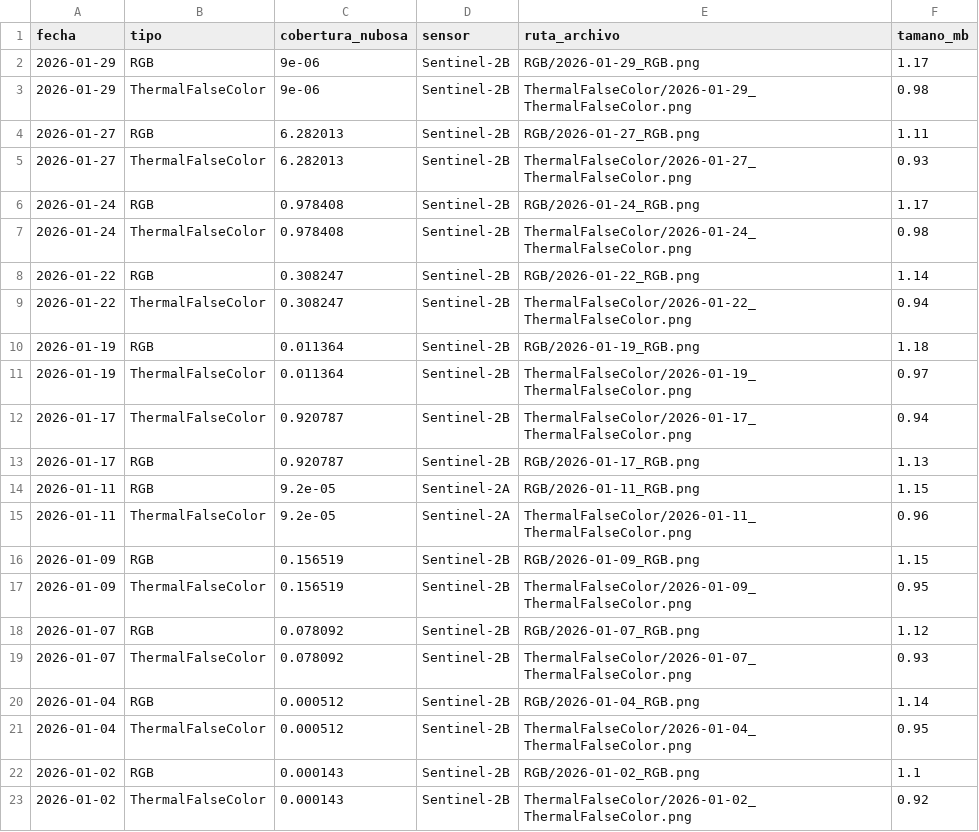
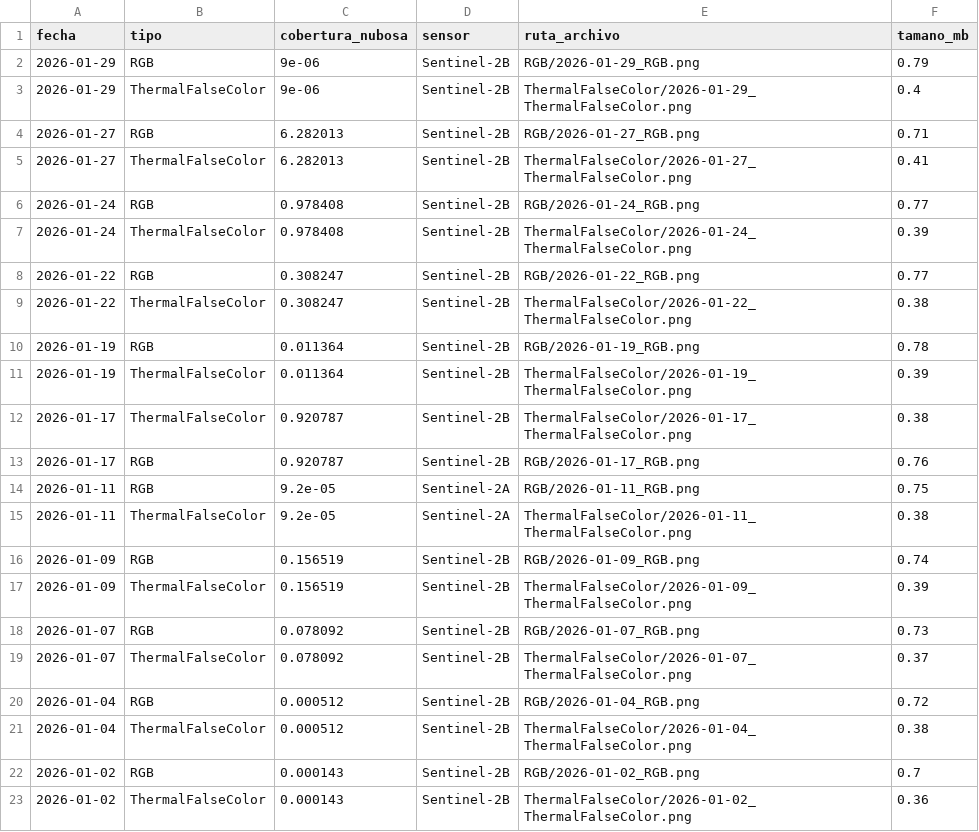
Before and after one commit to MendozaVolcanic/Copernicus-v1, a CSV file: data/sentinel2/Llaima/metadata.csv, drawn as a sheet.

Commit message:
🛰️ Sentinel-2: Descarga automática 2026-02-01

```diff
--- a/data/sentinel2/Llaima/metadata.csv
+++ b/data/sentinel2/Llaima/metadata.csv
@@ -1,23 +1,23 @@
 fecha,tipo,cobertura_nubosa,sensor,ruta_archivo,tamano_mb
-2026-01-29,RGB,9e-06,Sentinel-2B,RGB/2026-01-29_RGB.png,1.17
-2026-01-29,ThermalFalseColor,9e-06,Sentinel-2B,ThermalFalseColor/2026-01-29_ThermalFalseColor.png,0.98
-2026-01-27,RGB,6.282013,Sentinel-2B,RGB/2026-01-27_RGB.png,1.11
-2026-01-27,ThermalFalseColor,6.282013,Sentinel-2B,ThermalFalseColor/2026-01-27_ThermalFalseColor.png,0.93
-2026-01-24,RGB,0.978408,Sentinel-2B,RGB/2026-01-24_RGB.png,1.17
-2026-01-24,ThermalFalseColor,0.978408,Sentinel-2B,ThermalFalseColor/2026-01-24_ThermalFalseColor.png,0.98
-2026-01-22,RGB,0.308247,Sentinel-2B,RGB/2026-01-22_RGB.png,1.14
-2026-01-22,ThermalFalseColor,0.308247,Sentinel-2B,ThermalFalseColor/2026-01-22_ThermalFalseColor.png,0.94
-2026-01-19,RGB,0.011364,Sentinel-2B,RGB/2026-01-19_RGB.png,1.18
-2026-01-19,ThermalFalseColor,0.011364,Sentinel-2B,ThermalFalseColor/2026-01-19_ThermalFalseColor.png,0.97
-2026-01-17,ThermalFalseColor,0.920787,Sentinel-2B,ThermalFalseColor/2026-01-17_ThermalFalseColor.png,0.94
-2026-01-17,RGB,0.920787,Sentinel-2B,RGB/2026-01-17_RGB.png,1.13
-2026-01-11,RGB,9.2e-05,Sentinel-2A,RGB/2026-01-11_RGB.png,1.15
-2026-01-11,ThermalFalseColor,9.2e-05,Sentinel-2A,ThermalFalseColor/2026-01-11_ThermalFalseColor.png,0.96
-2026-01-09,RGB,0.156519,Sentinel-2B,RGB/2026-01-09_RGB.png,1.15
-2026-01-09,ThermalFalseColor,0.156519,Sentinel-2B,ThermalFalseColor/2026-01-09_ThermalFalseColor.png,0.95
-2026-01-07,RGB,0.078092,Sentinel-2B,RGB/2026-01-07_RGB.png,1.12
-2026-01-07,ThermalFalseColor,0.078092,Sentinel-2B,ThermalFalseColor/2026-01-07_ThermalFalseColor.png,0.93
-2026-01-04,RGB,0.000512,Sentinel-2B,RGB/2026-01-04_RGB.png,1.14
-2026-01-04,ThermalFalseColor,0.000512,Sentinel-2B,ThermalFalseColor/2026-01-04_ThermalFalseColor.png,0.95
-2026-01-02,RGB,0.000143,Sentinel-2B,RGB/2026-01-02_RGB.png,1.1
-2026-01-02,ThermalFalseColor,0.000143,Sentinel-2B,ThermalFalseColor/2026-01-02_ThermalFalseColor.png,0.92
+2026-01-29,RGB,9e-06,Sentinel-2B,RGB/2026-01-29_RGB.png,0.79
+2026-01-29,ThermalFalseColor,9e-06,Sentinel-2B,ThermalFalseColor/2026-01-29_ThermalFalseColor.png,0.4
+2026-01-27,RGB,6.282013,Sentinel-2B,RGB/2026-01-27_RGB.png,0.71
+2026-01-27,ThermalFalseColor,6.282013,Sentinel-2B,ThermalFalseColor/2026-01-27_ThermalFalseColor.png,0.41
+2026-01-24,RGB,0.978408,Sentinel-2B,RGB/2026-01-24_RGB.png,0.77
+2026-01-24,ThermalFalseColor,0.978408,Sentinel-2B,ThermalFalseColor/2026-01-24_ThermalFalseColor.png,0.39
+2026-01-22,RGB,0.308247,Sentinel-2B,RGB/2026-01-22_RGB.png,0.77
+2026-01-22,ThermalFalseColor,0.308247,Sentinel-2B,ThermalFalseColor/2026-01-22_ThermalFalseColor.png,0.38
+2026-01-19,RGB,0.011364,Sentinel-2B,RGB/2026-01-19_RGB.png,0.78
+2026-01-19,ThermalFalseColor,0.011364,Sentinel-2B,ThermalFalseColor/2026-01-19_ThermalFalseColor.png,0.39
+2026-01-17,ThermalFalseColor,0.920787,Sentinel-2B,ThermalFalseColor/2026-01-17_ThermalFalseColor.png,0.38
+2026-01-17,RGB,0.920787,Sentinel-2B,RGB/2026-01-17_RGB.png,0.76
+2026-01-11,RGB,9.2e-05,Sentinel-2A,RGB/2026-01-11_RGB.png,0.75
+2026-01-11,ThermalFalseColor,9.2e-05,Sentinel-2A,ThermalFalseColor/2026-01-11_ThermalFalseColor.png,0.38
+2026-01-09,RGB,0.156519,Sentinel-2B,RGB/2026-01-09_RGB.png,0.74
+2026-01-09,ThermalFalseColor,0.156519,Sentinel-2B,ThermalFalseColor/2026-01-09_ThermalFalseColor.png,0.39
+2026-01-07,RGB,0.078092,Sentinel-2B,RGB/2026-01-07_RGB.png,0.73
+2026-01-07,ThermalFalseColor,0.078092,Sentinel-2B,ThermalFalseColor/2026-01-07_ThermalFalseColor.png,0.37
+2026-01-04,RGB,0.000512,Sentinel-2B,RGB/2026-01-04_RGB.png,0.72
+2026-01-04,ThermalFalseColor,0.000512,Sentinel-2B,ThermalFalseColor/2026-01-04_ThermalFalseColor.png,0.38
+2026-01-02,RGB,0.000143,Sentinel-2B,RGB/2026-01-02_RGB.png,0.7
+2026-01-02,ThermalFalseColor,0.000143,Sentinel-2B,ThermalFalseColor/2026-01-02_ThermalFalseColor.png,0.36
```
Also changed, not shown: data/sentinel2/Villarrica/metadata.csv, 44 other files.
